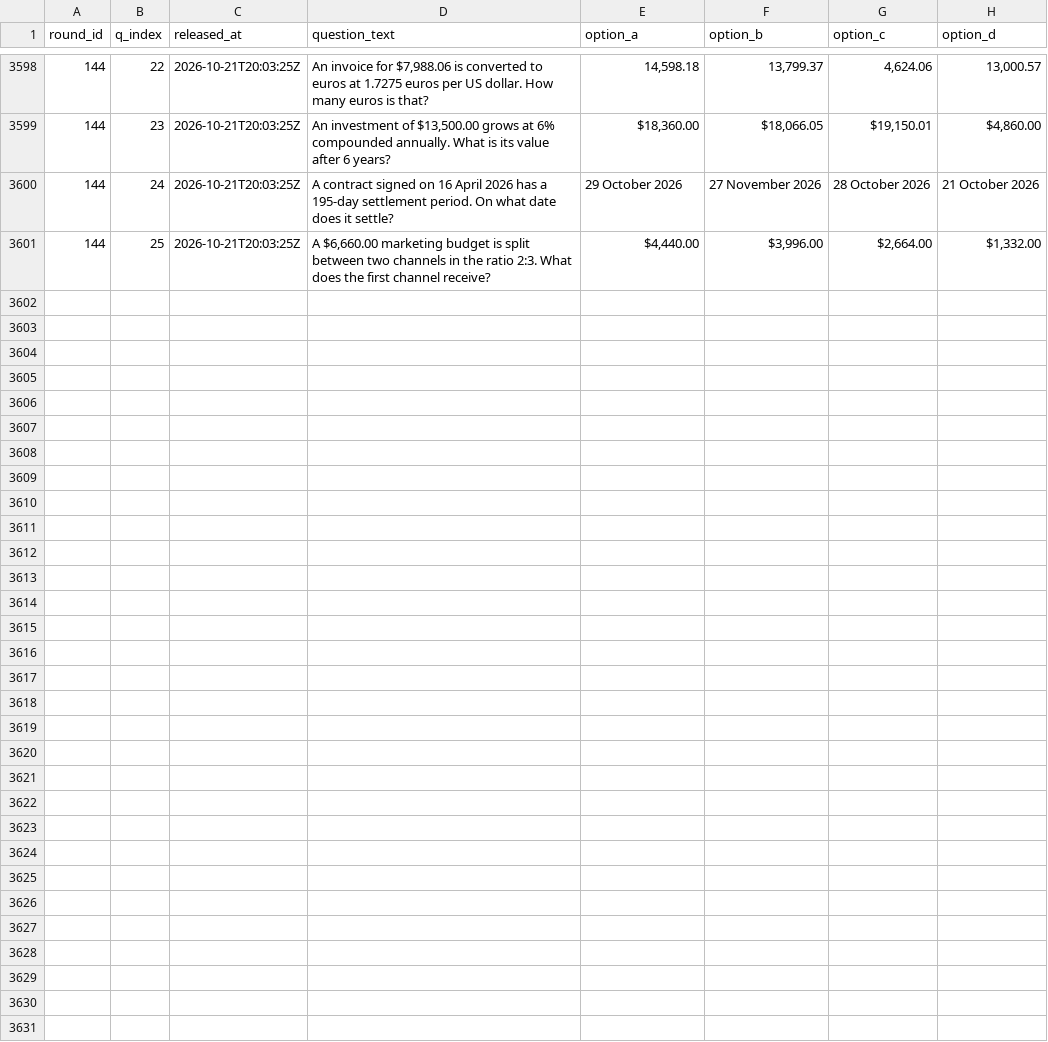
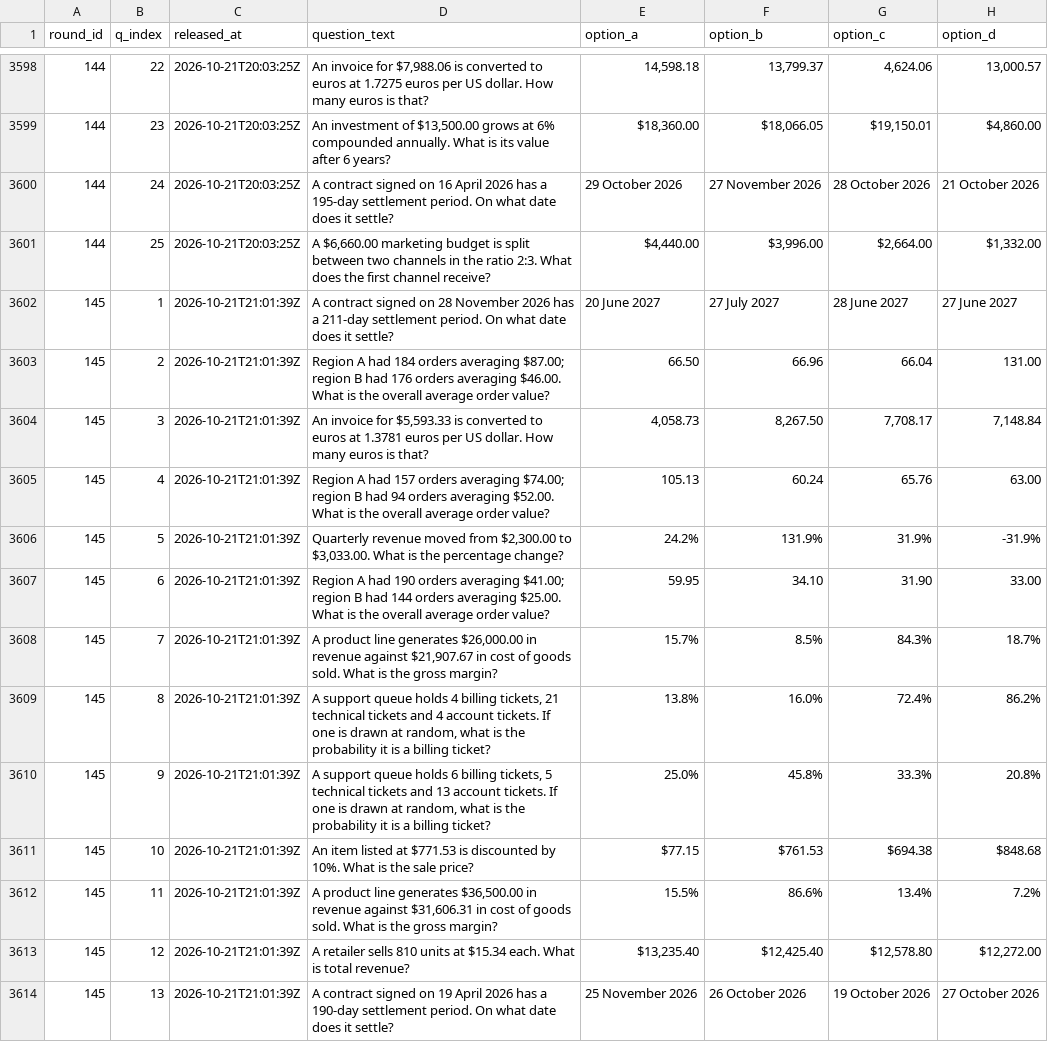
Before and after one commit to FaisalXL/dso429-hourly-quiz, a CSV file: questions.csv, drawn as a sheet; only a part is shown, gaps mark what is left out; the diff covers the shown part only; the diff names each change by its address in the sheet, - before the commit and + after, or states it on an @@ line.

Commit message:
Release: 2026-10-21T21:01Z

```diff
--- a/questions.csv
+++ b/questions.csv
+row 3602: 145 | 1 | 2026-10-21T21:01:39Z | A contract signed on 28 November 2026 has a 211-day settlement period. On what date does it settle? | 20 June 2027 | 27 July 2027 | 28 June 2027 | 27 June 2027
+row 3603: 145 | 2 | 2026-10-21T21:01:39Z | Region A had 184 orders averaging $87.00; region B had 176 orders averaging $46.00. What is the overall average order value? | 66.50 | 66.96 | 66.04 | 131.00
+row 3604: 145 | 3 | 2026-10-21T21:01:39Z | An invoice for $5,593.33 is converted to euros at 1.3781 euros per US dollar. How many euros is that? | 4,058.73 | 8,267.50 | 7,708.17 | 7,148.84
+row 3605: 145 | 4 | 2026-10-21T21:01:39Z | Region A had 157 orders averaging $74.00; region B had 94 orders averaging $52.00. What is the overall average order value? | 105.13 | 60.24 | 65.76 | 63.00
+row 3606: 145 | 5 | 2026-10-21T21:01:39Z | Quarterly revenue moved from $2,300.00 to $3,033.00. What is the percentage change? | 24.2% | 131.9% | 31.9% | -31.9%
+row 3607: 145 | 6 | 2026-10-21T21:01:39Z | Region A had 190 orders averaging $41.00; region B had 144 orders averaging $25.00. What is the overall average order value? | 59.95 | 34.10 | 31.90 | 33.00
+row 3608: 145 | 7 | 2026-10-21T21:01:39Z | A product line generates $26,000.00 in revenue against $21,907.67 in cost of goods sold. What is the gross margin? | 15.7% | 8.5% | 84.3% | 18.7%
+row 3609: 145 | 8 | 2026-10-21T21:01:39Z | A support queue holds 4 billing tickets, 21 technical tickets and 4 account tickets. If one is drawn at random, what is the probability it is a billing ticket? | 13.8% | 16.0% | 72.4% | 86.2%
+row 3610: 145 | 9 | 2026-10-21T21:01:39Z | A support queue holds 6 billing tickets, 5 technical tickets and 13 account tickets. If one is drawn at random, what is the probability it is a billing ticket? | 25.0% | 45.8% | 33.3% | 20.8%
+row 3611: 145 | 10 | 2026-10-21T21:01:39Z | An item listed at $771.53 is discounted by 10%. What is the sale price? | $77.15 | $761.53 | $694.38 | $848.68
+row 3612: 145 | 11 | 2026-10-21T21:01:39Z | A product line generates $36,500.00 in revenue against $31,606.31 in cost of goods sold. What is the gross margin? | 15.5% | 86.6% | 13.4% | 7.2%
+row 3613: 145 | 12 | 2026-10-21T21:01:39Z | A retailer sells 810 units at $15.34 each. What is total revenue? | $13,235.40 | $12,425.40 | $12,578.80 | $12,272.00
+row 3614: 145 | 13 | 2026-10-21T21:01:39Z | A contract signed on 19 April 2026 has a 190-day settlement period. On what date does it settle? | 25 November 2026 | 26 October 2026 | 19 October 2026 | 27 October 2026
```
Also changed, not shown: 12 added rows elsewhere in this file.
